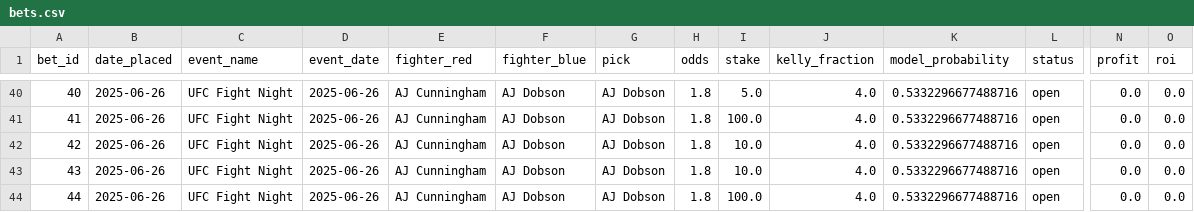
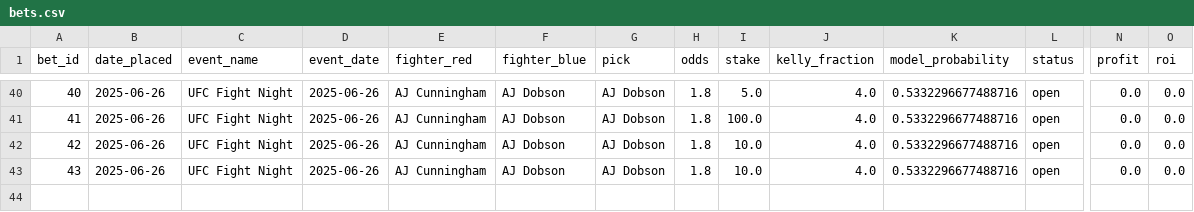
Before and after one commit to narvall018/ufc_predictor, a CSV file: bets/bets.csv, drawn as a sheet; only a part is shown, gaps mark what is left out; rows hold the shown columns only; the diff names each change by its address in the sheet, - before the commit and + after, or states it on an @@ line.

Commit message:
Delete bet #44

```diff
--- a/bets/bets.csv
+++ b/bets/bets.csv
-row 44: 44 | 2025-06-26 | UFC Fight Night | 2025-06-26 | AJ Cunningham | AJ Dobson | AJ Dobson | 1.8 | 100.0 | 4.0 | 0.5332296677488716 | open | 0.0 | 0.0
```
